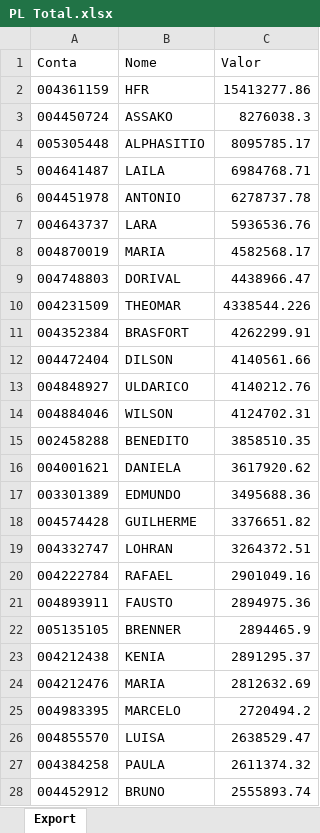
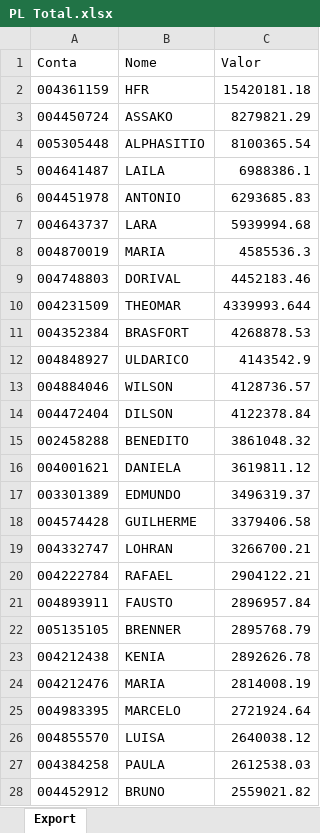
Before and after one commit to bluemetrixgit/Mesa_de_operacao, an Excel workbook: PL Total.xlsx, sheet Export, drawn as a sheet; only a part is shown; values as stored, in another font and other column widths than the file's, no borders; removed rows and columns are numbered as before the commit, all else as after; the diff covers the shown part only; the diff names each change by its address in the sheet, - before the commit and + after, or states it on an @@ line.

```diff
--- a/PL Total.xlsx (sheet Export)
+++ b/PL Total.xlsx (sheet Export)
-C2 (Valor): 15413277.86
+C2 (Valor): 15420181.18
-C3 (Valor): 8276038.3
+C3 (Valor): 8279821.29
-C4 (Valor): 8095785.17
+C4 (Valor): 8100365.54
-C5 (Valor): 6984768.71
+C5 (Valor): 6988386.1
-C6 (Valor): 6278737.78
+C6 (Valor): 6293685.83
-C7 (Valor): 5936536.76
+C7 (Valor): 5939994.68
-C8 (Valor): 4582568.17
+C8 (Valor): 4585536.3
-C9 (Valor): 4438966.47
+C9 (Valor): 4452183.46
-C10 (Valor): 4338544.226
+C10 (Valor): 4339993.644
-C11 (Valor): 4262299.91
+C11 (Valor): 4268878.53
-row 12: 004472404 | DILSON | 4140561.66
-C12 (Valor): 4140212.76
+C12 (Valor): 4143542.9
-C13 (Valor): 4124702.31
+C13 (Valor): 4128736.57
+row 14: 004472404 | DILSON | 4122378.84
-C15 (Valor): 3858510.35
+C15 (Valor): 3861048.32
-C16 (Valor): 3617920.62
+C16 (Valor): 3619811.12
-C17 (Valor): 3495688.36
+C17 (Valor): 3496319.37
-C18 (Valor): 3376651.82
+C18 (Valor): 3379406.58
-C19 (Valor): 3264372.51
+C19 (Valor): 3266700.21
-C20 (Valor): 2901049.16
+C20 (Valor): 2904122.21
-C21 (Valor): 2894975.36
+C21 (Valor): 2896957.84
-C22 (Valor): 2894465.9
+C22 (Valor): 2895768.79
-C23 (Valor): 2891295.37
+C23 (Valor): 2892626.78
-C24 (Valor): 2812632.69
+C24 (Valor): 2814008.19
-C25 (Valor): 2720494.2
+C25 (Valor): 2721924.64
-C26 (Valor): 2638529.47
+C26 (Valor): 2640038.12
-C27 (Valor): 2611374.32
+C27 (Valor): 2612538.03
-C28 (Valor): 2555893.74
+C28 (Valor): 2559021.82
```
Also changed, not shown: 52 added rows, 49 removed rows and 518 edited cells elsewhere in this sheet, Controle de Contratos - Carteiras Co-Administradas.xlsx, Posição.xlsx, 5 other files.
